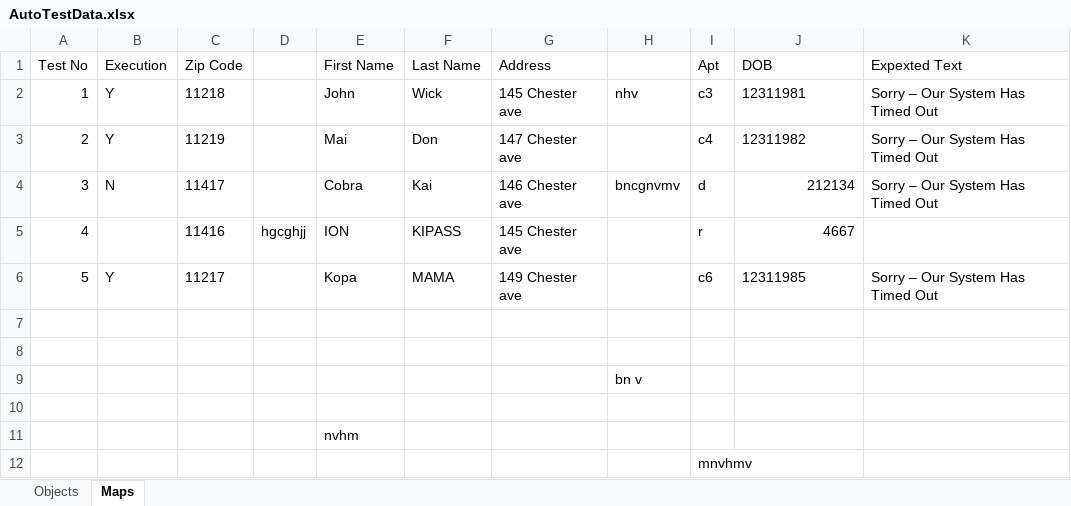
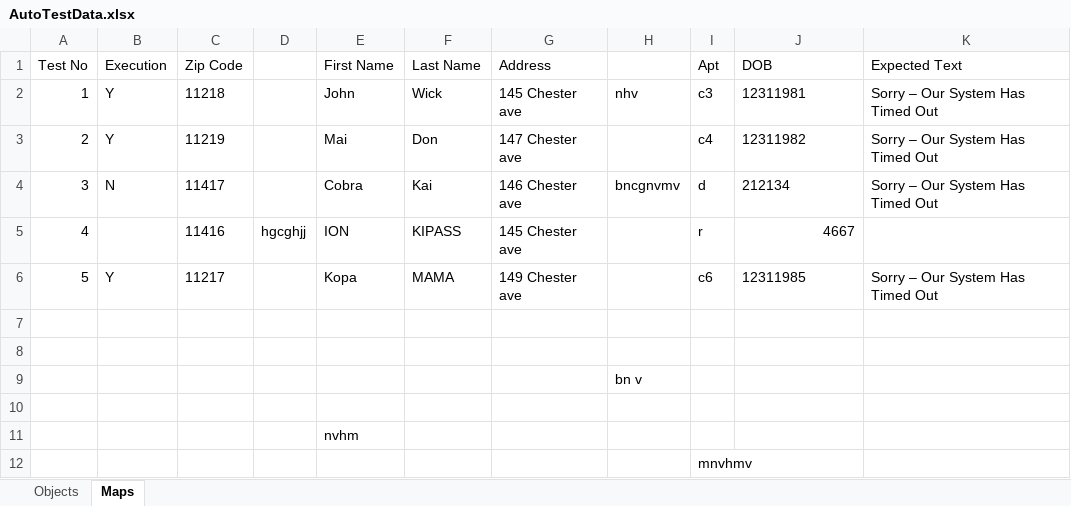
Before and after one commit to Mdrahatmamun/Statefarm1, an Excel workbook: src/main/resources/AutoTestData.xlsx, sheet Maps, drawn as a sheet; values as stored, in another font and other column widths than the file's, no borders; the diff names each change by its address in the sheet, - before the commit and + after, or states it on an @@ line.

```diff
--- a/src/main/resources/AutoTestData.xlsx (sheet Maps)
+++ b/src/main/resources/AutoTestData.xlsx (sheet Maps)
-K1: Expexted Text
+K1: Expected Text
-J4 alignment: right
+J4 alignment: left
```
Also changed, not shown: 12 other files.
